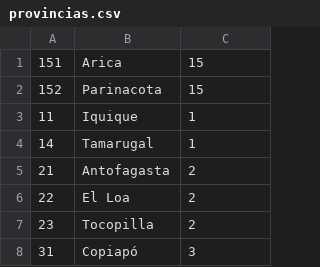
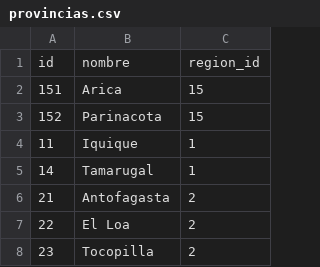
Before and after one commit to ampinog/comunas, a CSV file: provincias.csv, drawn as a sheet; only a part is shown; the shorter side is filled out with more unchanged rows; the diff names each change by its address in the sheet, - before the commit and + after, or states it on an @@ line.

Commit message:
Encabezados

```diff
--- a/provincias.csv
+++ b/provincias.csv
+row 1: id | nombre | region_id
```
